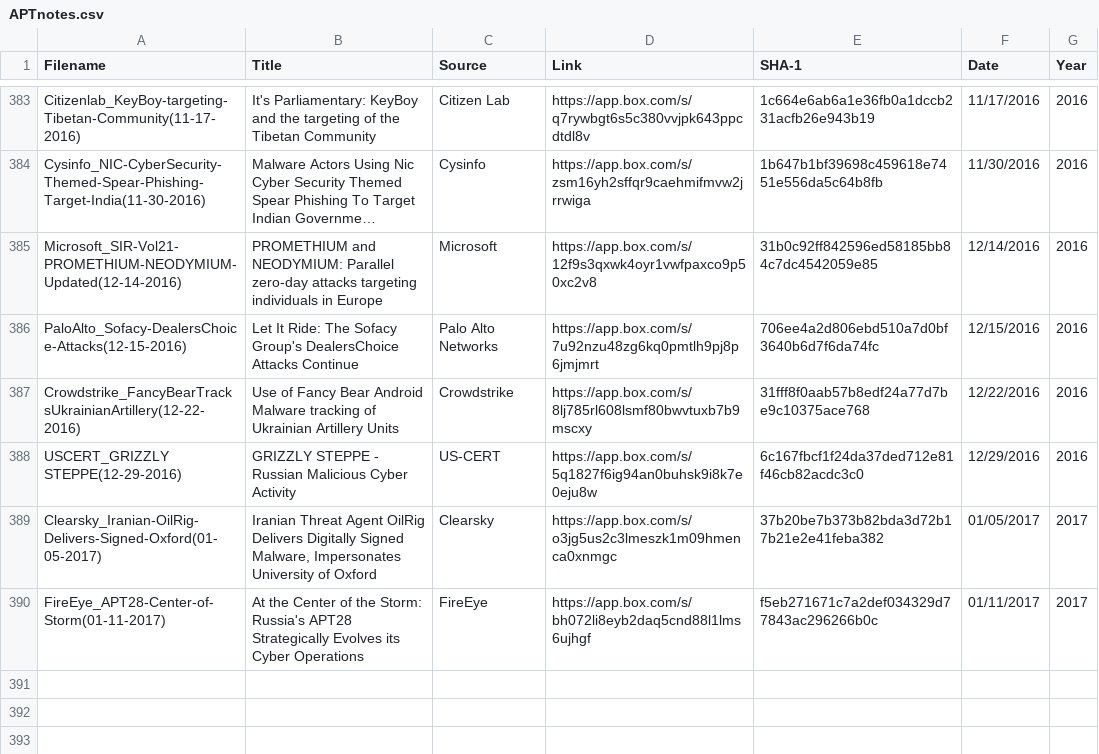
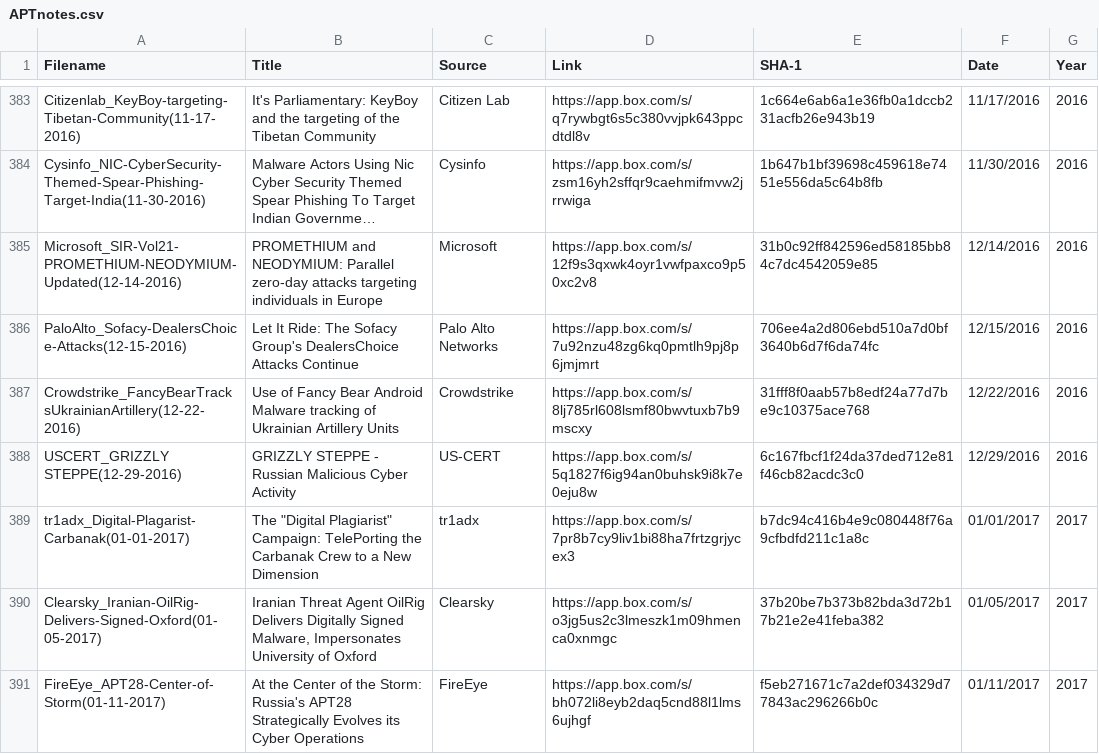
Before and after one commit to aptnotes/data, a CSV file: APTnotes.csv, drawn as a sheet; only a part is shown, gaps mark what is left out; long unchanged cells end in ….

Commit message:
Add tr1adx's report on Carbanak
Fix #80

```diff
--- a/APTnotes.csv
+++ b/APTnotes.csv
@@ -388,2 +388,3 @@ Crowdstrike_FancyBearTracksUkrainianArtillery(12-22-2016),Use of Fancy Bear Andr
 USCERT_GRIZZLY STEPPE(12-29-2016),GRIZZLY STEPPE - Russian Malicious Cyber Activity,US-CERT,https://app.box.com/s/5q1827f6ig94an0buhsk9i8k7e0eju8w,6c167fbcf1f24da37ded712e81f46cb82acdc3c0,12/29/2016,2016
+tr1adx_Digital-Plagarist-Carbanak(01-01-2017),"The ""Digital Plagiarist"" Campaign: TelePorting the Carbanak Crew to a New Dimension",tr1adx,https://app.box.com/s/7pr8b7cy9liv1bi88ha7frtzgrjycex3,b7dc94c416b4e9c080448f76a9cfbdfd211c1a8c,01/01/2017,2017
 Clearsky_Iranian-OilRig-Delivers-Signed-Oxford(01-05-2017),"Iranian Threat Agent OilRig Delivers Digitally Signed Malware, Impersonates University of Oxford",Clearsky,https://app.box.com/s/o3jg5us2c3lmeszk1m09hmenca0xnmgc,37b20be7b373b82bda3d72b17b21e2e41feba382,01/05/2017,2017
```
Also changed, not shown: 1 other file.
